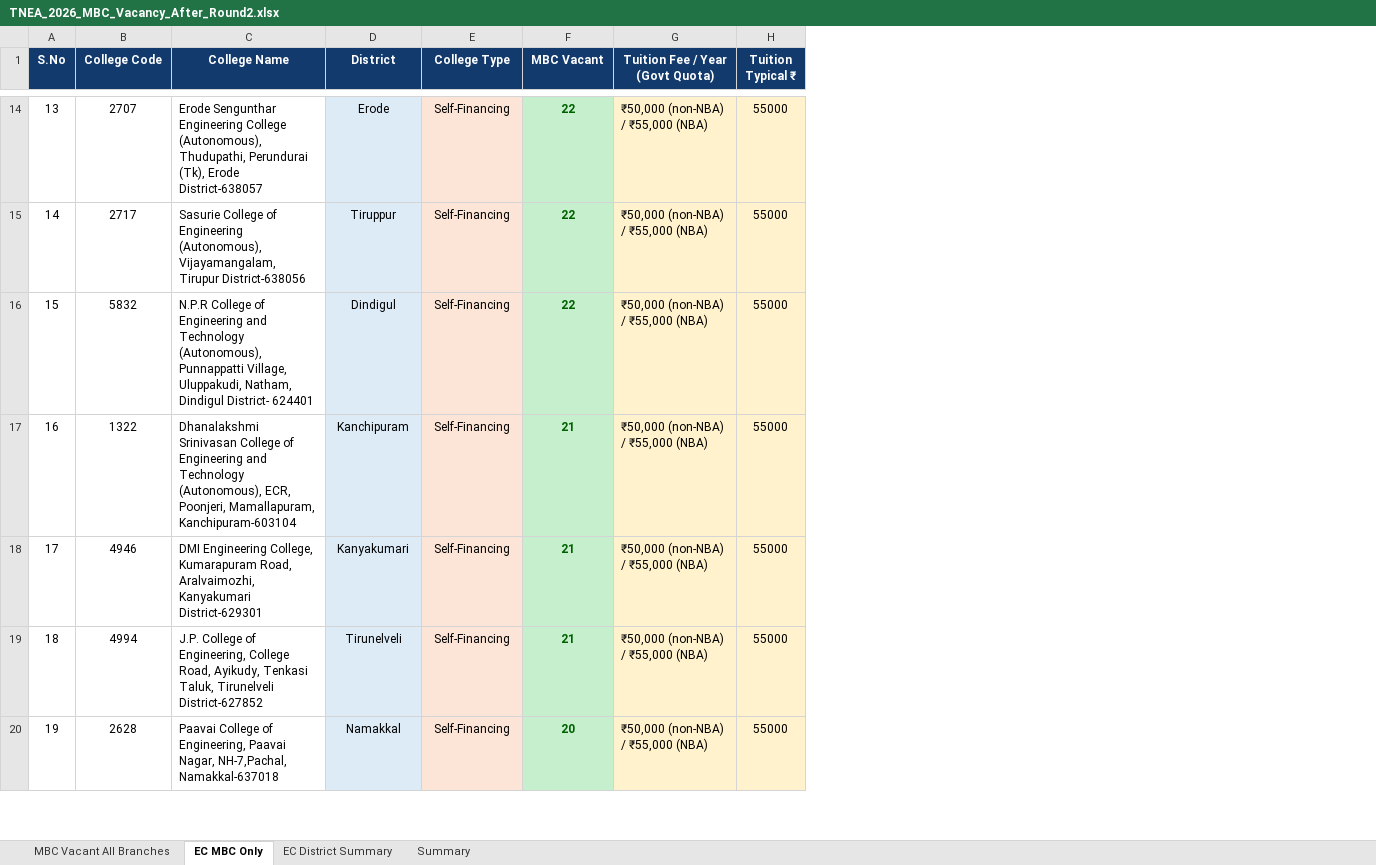
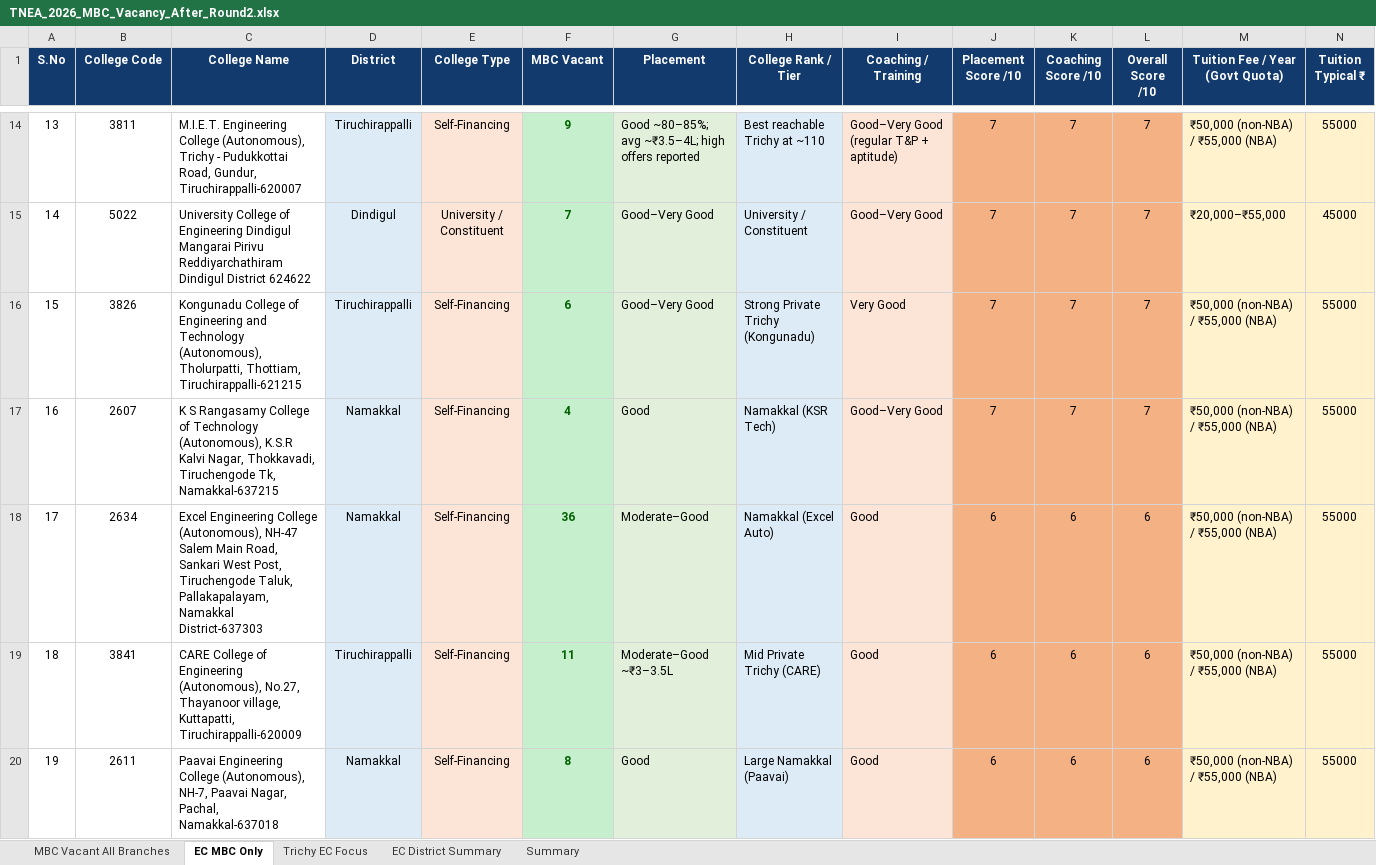
Before and after one commit to pandiancn-g/app001, an Excel workbook: docs/TNEA_2026_MBC_Vacancy_After_Round2.xlsx, sheet EC MBC Only, drawn as a sheet; only a part is shown, gaps mark what is left out; values as stored, in another font and other column widths than the file's, no borders; addresses are those after the commit; the diff covers the shown part only; the diff names each change by its address in the sheet, - before the commit and + after, or states it on an @@ line.

```diff
--- a/docs/TNEA_2026_MBC_Vacancy_After_Round2.xlsx (sheet EC MBC Only)
+++ b/docs/TNEA_2026_MBC_Vacancy_After_Round2.xlsx (sheet EC MBC Only)
+sheet tab: Trichy EC Focus
+column G (Placement), rows 14-20: Good ~80–85%; avg ~₹3.5–4L; high offers reported | Good–Very Good | Good–Very Good | Good | Moderate–Good | Moderate–Good ~₹3–3.5L | Good
+column H (College Rank / Tier), rows 14-20: Best reachable Trichy at ~110 | University / Constituent | Strong Private Trichy (Kongunadu) | Namakkal (KSR Tech) | Namakkal (Excel Auto) | Mid Private Trichy (CARE) | Large Namakkal (Paavai)
+column I (Coaching / Training), rows 14-20: Good–Very Good (regular T&P + aptitude) | Good–Very Good | Very Good | Good–Very Good | Good | Good | Good
+column J (Placement Score /10), rows 14-20: 7 | 7 | 7 | 7 | 6 | 6 | 6
+column K (Coaching Score /10), rows 14-20: 7 | 7 | 7 | 7 | 6 | 6 | 6
+column L (Overall Score /10), rows 14-20: 7 | 7 | 7 | 7 | 6 | 6 | 6
-B14 (College Code): 2707
+B14 (College Code): 3811
-C14 (College Name): Erode Sengunthar Engineering College (Autonomous), Thudupathi, Perundurai (Tk), Erode District-638057
+C14 (College Name): M.I.E.T. Engineering College (Autonomous), Trichy - Pudukkottai Road, Gundur, Tiruchirappalli-620007
-D14 (District): Erode
+D14 (District): Tiruchirappalli
-F14 (MBC Vacant): 22
+F14 (MBC Vacant): 9
-B15 (College Code): 2717
+B15 (College Code): 5022
-C15 (College Name): Sasurie College of Engineering (Autonomous), Vijayamangalam, Tirupur District-638056
+C15 (College Name): University College of Engineering Dindigul Mangarai Pirivu Reddiyarchathiram Dindigul District 624622
-D15 (District): Tiruppur
+D15 (District): Dindigul
-E15 (College Type): Self-Financing
+E15 (College Type): University / Constituent
-F15 (MBC Vacant): 22
+F15 (MBC Vacant): 7
-M15 (Tuition Fee / Year (Govt Quota)): ₹50,000 (non-NBA) / ₹55,000 (NBA)
+M15 (Tuition Fee / Year (Govt Quota)): ₹20,000–₹55,000
-N15 (Tuition Typical ₹): 55000
+N15 (Tuition Typical ₹): 45000
-B16 (College Code): 5832
+B16 (College Code): 3826
-C16 (College Name): N.P.R College of Engineering and Technology (Autonomous), Punnappatti Village, Uluppakudi, Natham, Dindigul District- 624401
+C16 (College Name): Kongunadu College of Engineering and Technology (Autonomous), Tholurpatti, Thottiam, Tiruchirappalli-621215
-D16 (District): Dindigul
+D16 (District): Tiruchirappalli
-F16 (MBC Vacant): 22
+F16 (MBC Vacant): 6
-B17 (College Code): 1322
+B17 (College Code): 2607
-C17 (College Name): Dhanalakshmi Srinivasan College of Engineering and Technology (Autonomous), ECR, Poonjeri, Mamallapuram, Kanchipuram-603104
+C17 (College Name): K S Rangasamy College of Technology (Autonomous), K.S.R Kalvi Nagar, Thokkavadi, Tiruchengode Tk, Namakkal-637215
-D17 (District): Kanchipuram
+D17 (District): Namakkal
-F17 (MBC Vacant): 21
+F17 (MBC Vacant): 4
-B18 (College Code): 4946
+B18 (College Code): 2634
-C18 (College Name): DMI Engineering College, Kumarapuram Road, Aralvaimozhi, Kanyakumari District-629301
+C18 (College Name): Excel Engineering College (Autonomous), NH-47 Salem Main Road, Sankari West Post, Tiruchengode Taluk, Pallakapalayam, Namakkal District-637303
-D18 (District): Kanyakumari
+D18 (District): Namakkal
-F18 (MBC Vacant): 21
+F18 (MBC Vacant): 36
-B19 (College Code): 4994
+B19 (College Code): 3841
-C19 (College Name): J.P. College of Engineering, College Road, Ayikudy, Tenkasi Taluk, Tirunelveli District-627852
+C19 (College Name): CARE College of Engineering (Autonomous), No.27, Thayanoor village, Kuttapatti, Tiruchirappalli-620009
-D19 (District): Tirunelveli
+D19 (District): Tiruchirappalli
-F19 (MBC Vacant): 21
+F19 (MBC Vacant): 11
-B20 (College Code): 2628
+B20 (College Code): 2611
-C20 (College Name): Paavai College of Engineering, Paavai Nagar, NH-7,Pachal, Namakkal-637018
+C20 (College Name): Paavai Engineering College (Autonomous), NH-7, Paavai Nagar, Pachal, Namakkal-637018
-F20 (MBC Vacant): 20
+F20 (MBC Vacant): 8
```
Also changed, not shown: 1228 edited cells elsewhere in this sheet, sheet MBC Vacant All Branches, sheet Summary, TNEA_2026_MBC_Vacancy_After_Round2.xlsx.
